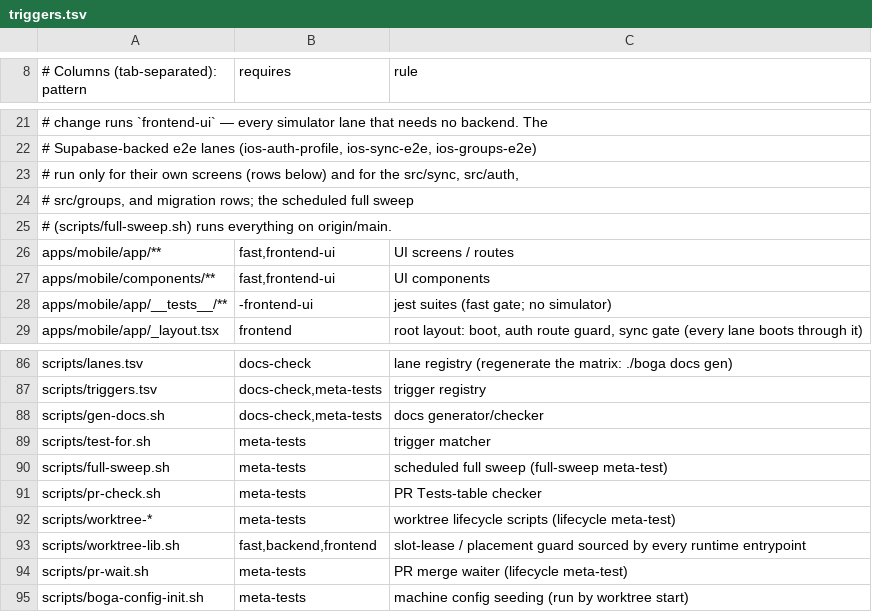
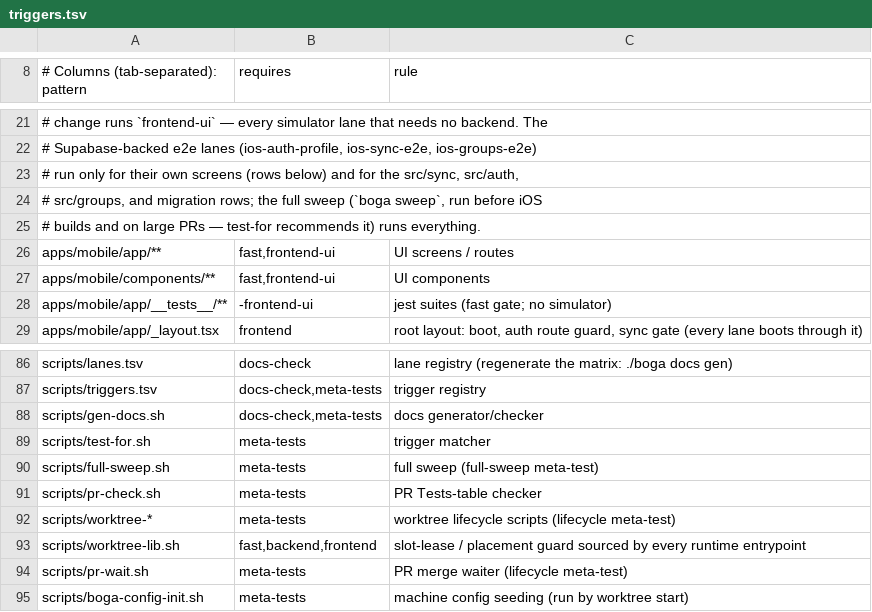
Before and after one commit to Brotherhood-of-Ghisa/BOGA3, a TSV file: scripts/triggers.tsv, drawn as a sheet; only a part is shown, gaps mark what is left out.

```diff
--- a/scripts/triggers.tsv
+++ b/scripts/triggers.tsv
@@ -23,4 +23,4 @@
 # run only for their own screens (rows below) and for the src/sync, src/auth,
-# src/groups, and migration rows; the scheduled full sweep
-# (scripts/full-sweep.sh) runs everything on origin/main.
+# src/groups, and migration rows; the full sweep (`boga sweep`, run before iOS
+# builds and on large PRs — test-for recommends it) runs everything.
 apps/mobile/app/**	fast,frontend-ui	UI screens / routes
@@ -89,3 +89,3 @@ scripts/gen-docs.sh	docs-check,meta-tests	docs generator/checker
 scripts/test-for.sh	meta-tests	trigger matcher
-scripts/full-sweep.sh	meta-tests	scheduled full sweep (full-sweep meta-test)
+scripts/full-sweep.sh	meta-tests	full sweep (full-sweep meta-test)
 scripts/pr-check.sh	meta-tests	PR Tests-table checker
```
Also changed, not shown: 8 other files.
